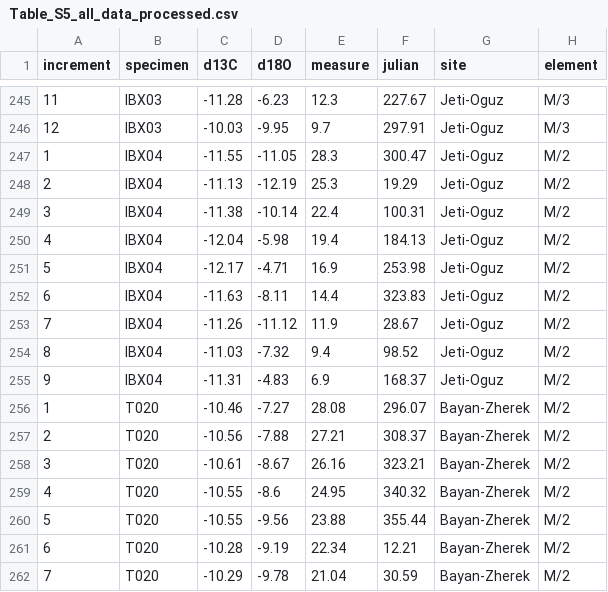
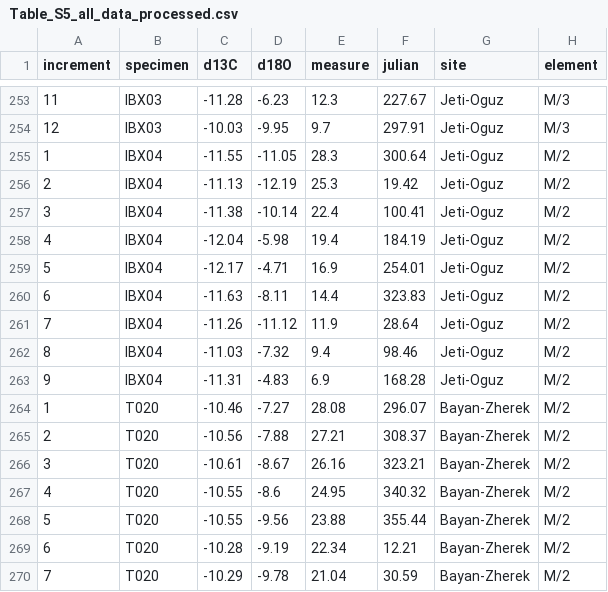
Before and after one commit to trhermes/isotopes.sheep.goat.tianshan, a CSV file: tables/Table_S5_all_data_processed.csv, drawn as a sheet; only a part is shown, gaps mark what is left out; addresses are those after the commit; the diff covers the shown part only; the diff names each change by its address in the sheet, - before the commit and + after, or states it on an @@ line.

```diff
--- a/tables/Table_S5_all_data_processed.csv
+++ b/tables/Table_S5_all_data_processed.csv
-F255 (julian): 300.47
+F255 (julian): 300.64
-F256 (julian): 19.29
+F256 (julian): 19.42
-F257 (julian): 100.31
+F257 (julian): 100.41
-F258 (julian): 184.13
+F258 (julian): 184.19
-F259 (julian): 253.98
+F259 (julian): 254.01
-F261 (julian): 28.67
+F261 (julian): 28.64
-F262 (julian): 98.52
+F262 (julian): 98.46
-F263 (julian): 168.37
+F263 (julian): 168.28
```
Also changed, not shown: 8 added rows and 49 edited cells elsewhere in this file, tables/Table_1_all_teeth_isotope_summary_stats.csv, tables/Table_S3_correlations.csv, 7 other files.
